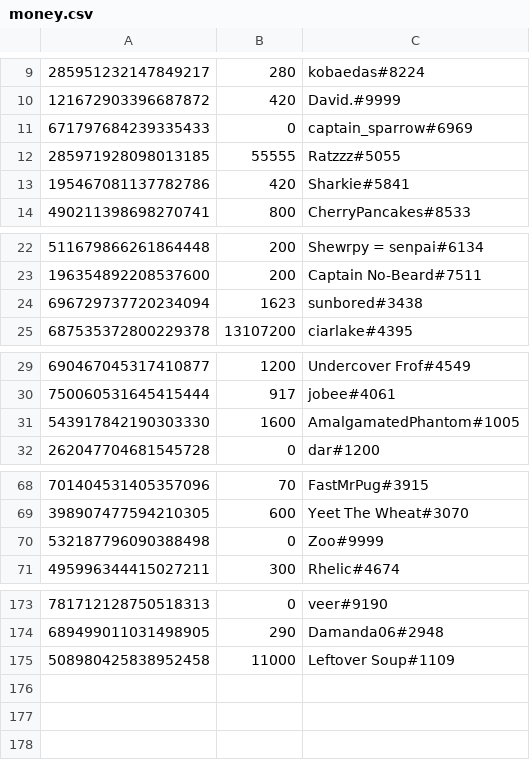
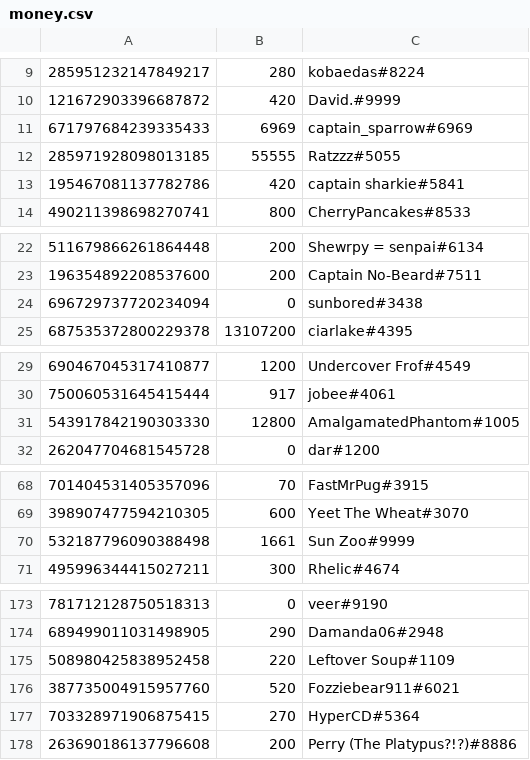
Before and after one commit to LevBernstein/BeardlessBot, a CSV file: money.csv, drawn as a sheet; only a part is shown, gaps mark what is left out; the diff covers the shown part only.

Commit message:
Regular update

```diff
--- a/money.csv
+++ b/money.csv
@@ -10,5 +10,5 @@
 121672903396687872,420,David.#9999
-671797684239335433,0,captain_sparrow#6969
+671797684239335433,6969,captain_sparrow#6969
 285971928098013185,55555,Ratzzz#5055
-195467081137782786,420,Sharkie#5841
+195467081137782786,420,captain sharkie#5841
 490211398698270741,800,CherryPancakes#8533
@@ -23,3 +23,3 @@
 196354892208537600,200,Captain No-Beard#7511
-696729737720234094,1623,sunbored#3438
+696729737720234094,0,sunbored#3438
 687535372800229378,13107200,ciarlake#4395
@@ -30,3 +30,3 @@
 750060531645415444,917,jobee#4061
-543917842190303330,1600,AmalgamatedPhantom#1005
+543917842190303330,12800,AmalgamatedPhantom#1005
 262047704681545728,0,dar#1200
@@ -69,3 +69,3 @@
 398907477594210305,600,Yeet The Wheat#3070
-532187796090388498,0,Zoo#9999
+532187796090388498,1661,Sun Zoo#9999
 495996344415027211,300,Rhelic#4674
@@ -174,2 +174,5 @@
 689499011031498905,290,Damanda06#2948
-508980425838952458,11000,Leftover Soup#1109
+508980425838952458,220,Leftover Soup#1109
+387735004915957760,520,Fozziebear911#6021
+703328971906875415,270,HyperCD#5364
+263690186137796608,200,Perry (The Platypus?!?)#8886
```
Also changed, not shown: 1 edited cell elsewhere in this file.
